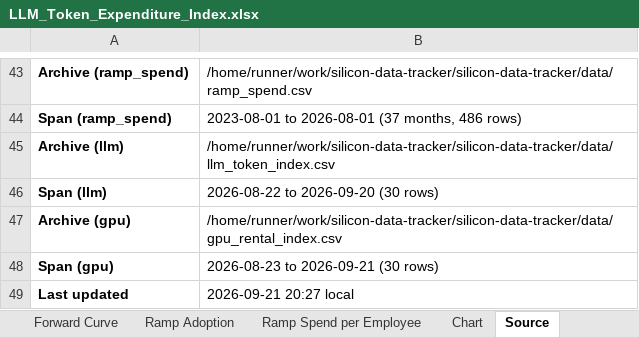
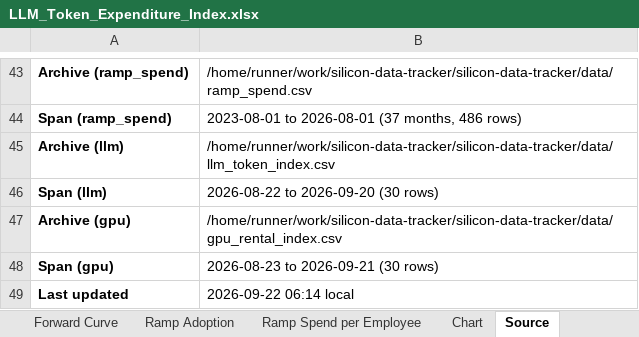
Before and after one commit to xcidjazz/silicon-data-tracker, an Excel workbook: LLM_Token_Expenditure_Index.xlsx, sheet Source, drawn as a sheet; only a part is shown, gaps mark what is left out; values as stored, in another font and other column widths than the file's, no borders; the diff names each change by its address in the sheet, - before the commit and + after, or states it on an @@ line.

```diff
--- a/LLM_Token_Expenditure_Index.xlsx (sheet Source)
+++ b/LLM_Token_Expenditure_Index.xlsx (sheet Source)
-B49: 2026-09-21 20:27 local
+B49: 2026-09-22 06:14 local
```
Also changed, not shown: sheet GPU Rental, 1 other file.
